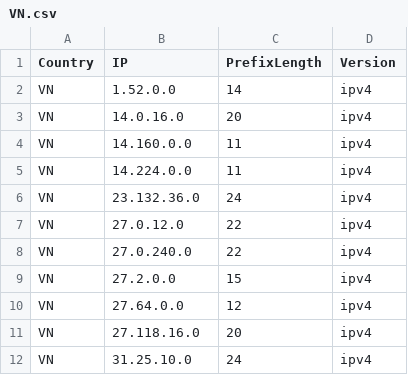
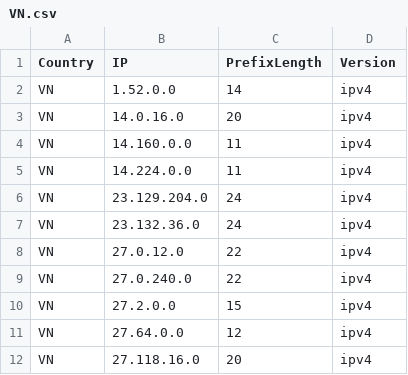
Before and after one commit to HotCakeX/Official-IANA-IP-blocks, a CSV file: CSV/IPV4/VN.csv, drawn as a sheet; only a part is shown; the shorter side is filled out with more unchanged rows.

Commit message:
updating sources and list

```diff
--- a/CSV/IPV4/VN.csv
+++ b/CSV/IPV4/VN.csv
@@ -5,2 +5,3 @@ VN,14.160.0.0,11,ipv4
 VN,14.224.0.0,11,ipv4
+VN,23.129.204.0,24,ipv4
 VN,23.132.36.0,24,ipv4
```
Also changed, not shown: CSV/IPV6/US.csv, CSV/IPV6/VN.csv, 21 other files.
